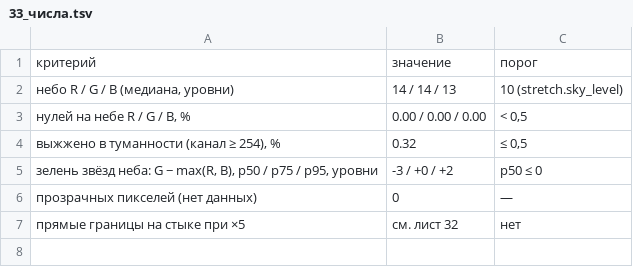
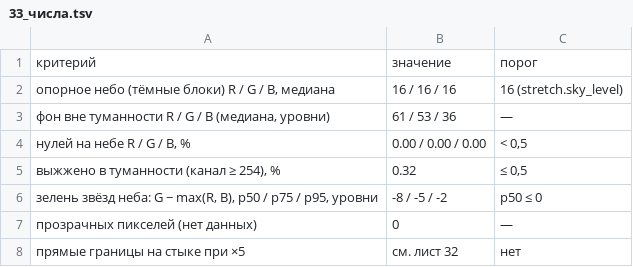
Before and after one commit to kriden187-cloud/skyforge, a TSV file: out/sh2305/проверка_4/приёмка/33_числа.tsv, drawn as a sheet.

Commit message:
Фаза 4, шаг 4d: опорное небо по самым тёмным блокам — итог Sh2-305 перезаписан
- stretch.sky_reference: darkest_blocks (sky_reference_block_px 512, n_blocks 3, min_free 0,5): чёрная точка и носок
  по самым тёмным блокам опорного фильтра вне звёзд, а не по маске неба clean (на сплошной туманности она — слабая
  туманность); по умолчанию mask — NGC 3132 и Hubble по пикселям как phase-3k / phase-3b
- Sh2-305: опора по тёмным блокам, sky_level 16 — дымка до рамки, тёплые промежутки; углы/низ как у Тевено
- тесты: опора находит пустой угол; порог 0,9 уводит опору в туманность; ключ по умолчанию прежний
- шаги 4b–4c (black_k, sky_level, палитра) записаны как поиск не там; правило в HANDOFF

```diff
--- a/out/sh2305/проверка_4/приёмка/33_числа.tsv
+++ b/out/sh2305/проверка_4/приёмка/33_числа.tsv
@@ -1,6 +1,7 @@
 критерий	значение	порог
-небо R / G / B (медиана, уровни)	14 / 14 / 13	10 (stretch.sky_level)
+опорное небо (тёмные блоки) R / G / B, медиана	16 / 16 / 16	16 (stretch.sky_level)
+фон вне туманности R / G / B (медиана, уровни)	61 / 53 / 36	—
 нулей на небе R / G / B, %	0.00 / 0.00 / 0.00	< 0,5
 выжжено в туманности (канал ≥ 254), %	0.32	≤ 0,5
-зелень звёзд неба: G − max(R, B), p50 / p75 / p95, уровни	-3 / +0 / +2	p50 ≤ 0
+зелень звёзд неба: G − max(R, B), p50 / p75 / p95, уровни	-8 / -5 / -2	p50 ≤ 0
 прозрачных пикселей (нет данных)	0	—
```
Also changed, not shown: out/sh2305/проверка_4/приёмка/41_сравнение.tsv, out/sh2305/проверка_4/приёмка/42_сравнение.tsv, 38 other files.
